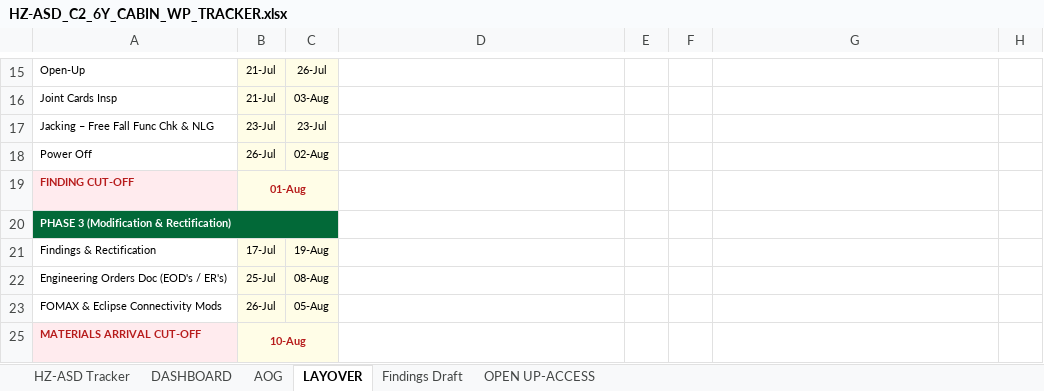
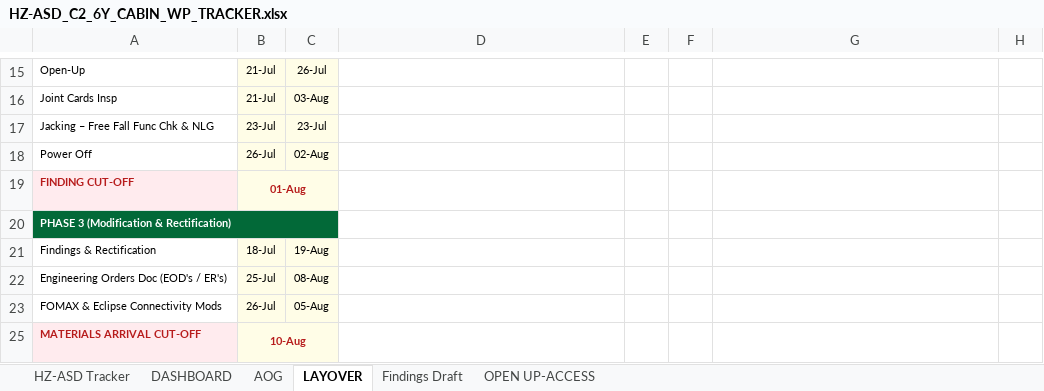
Before and after one commit to Aviproject-bit/avisuite, an Excel workbook: uploads/outbox/HZ-ASD_C2_6Y_CABIN_WP_TRACKER.xlsx, sheet LAYOVER, drawn as a sheet; only a part is shown, gaps mark what is left out; values as stored, in another font and other column widths than the file's, no borders; formulas without a stored value are shown as written; charts and pictures and conditional formats not drawn; the diff names each change by its address in the sheet, - before the commit and + after, or states it on an @@ line.

```diff
--- a/uploads/outbox/HZ-ASD_C2_6Y_CABIN_WP_TRACKER.xlsx (sheet LAYOVER)
+++ b/uploads/outbox/HZ-ASD_C2_6Y_CABIN_WP_TRACKER.xlsx (sheet LAYOVER)
-B21: 17-Jul
+B21: 18-Jul
```
Also changed, not shown: sheet DASHBOARD, sheet HZ-ASD Tracker, sheet AOG, hidden cells.
